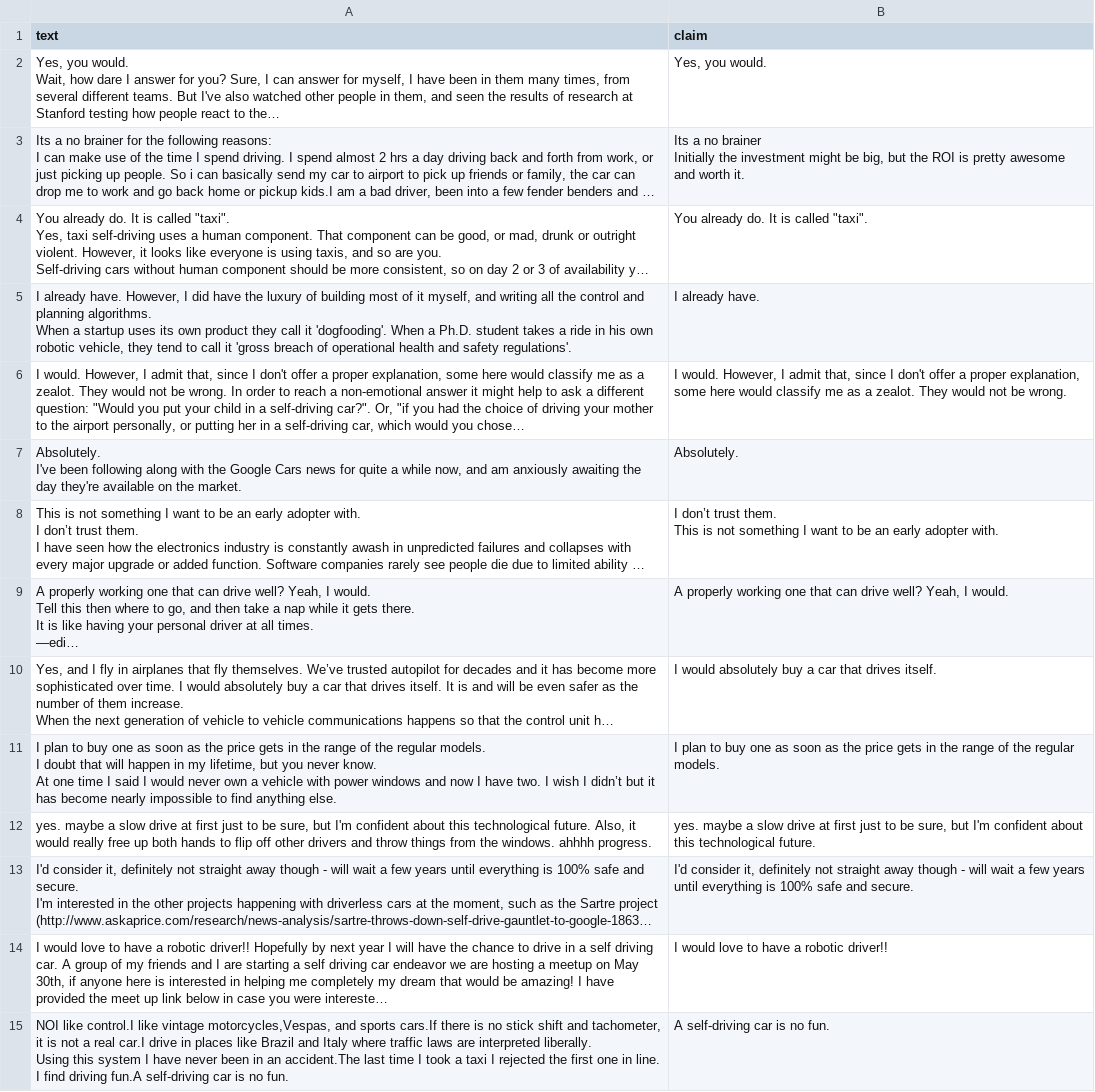
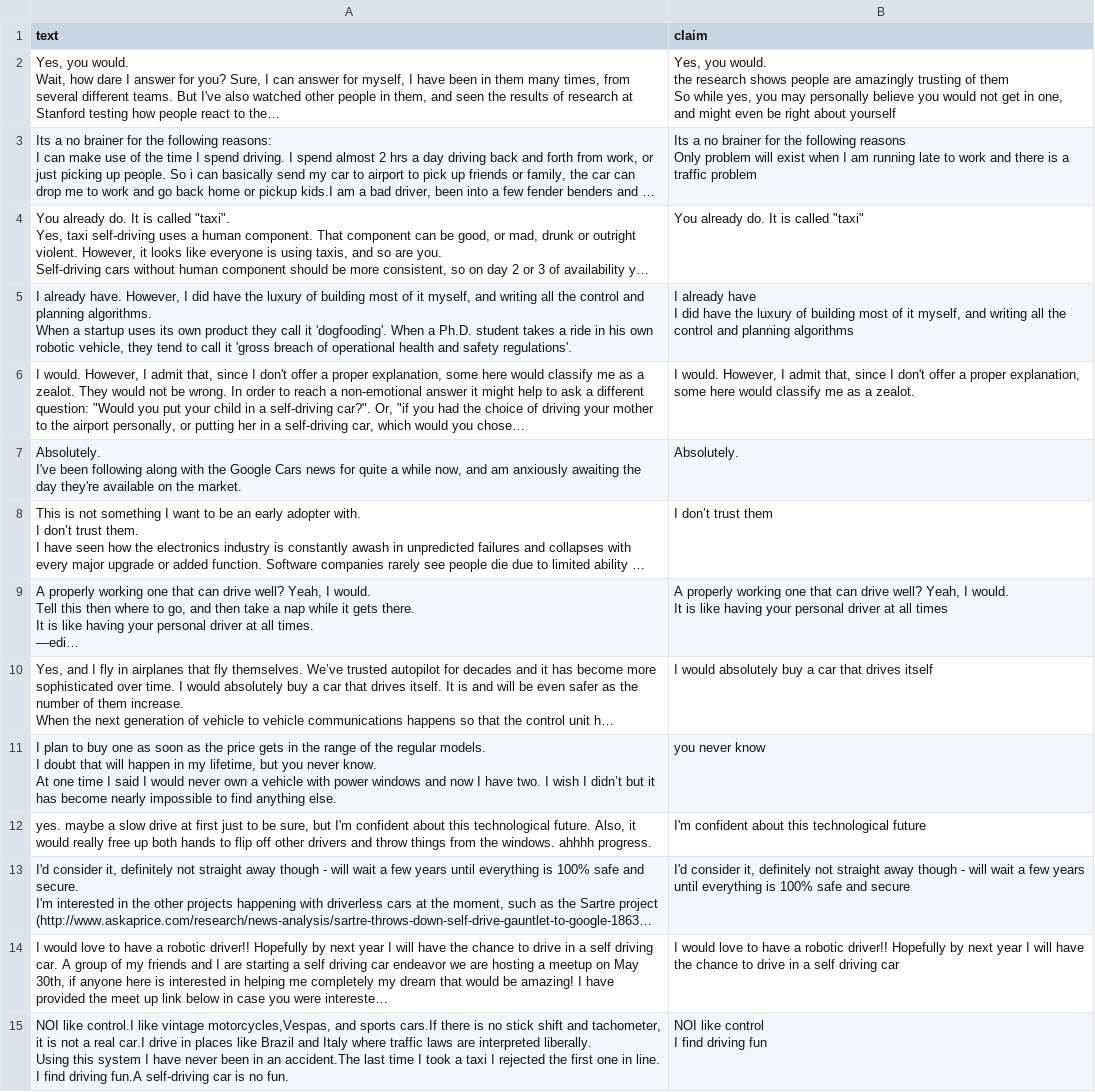
Before and after one commit to Dingdong-LIU/Model_Training, a CSV file: data/claims/evaluation-auto-driving.csv, drawn as a sheet; only a part is shown; long unchanged cells end in …; ↵ is a line break in a cell; the diff covers the shown part only; the diff names each change by its address in the sheet, - before the commit and + after, or states it on an @@ line.

Commit message:
add: new evaluation dataset

```diff
--- a/data/claims/evaluation-auto-driving.csv
+++ b/data/claims/evaluation-auto-driving.csv
-B2 (claim): …you would.
+B2 (claim): …you would. ↵ the research shows people are amazingly trusting of them ↵ So while yes, you may personally believe you would not get in one, and might even be right about yourself
-B3 (claim): …no brainer ↵ Initially the investment might be big, but the ROI is pretty awesome and worth it.
+B3 (claim): …no brainer for the following reasons ↵ Only problem will exist when I am running late to work and there is a traffic problem
-B4 (claim): You already do. It is called "taxi".
+B4 (claim): You already do. It is called "taxi"
-B5 (claim): I already have.
+B5 (claim): I already have ↵ I did have the luxury of building most of it myself, and writing all the control and planning algorithms
-B6 (claim): …a zealot. They would not be wrong.
+B6 (claim): …a zealot.
-B8 (claim): …don’t trust them. ↵ This is not something I want to be an early adopter with.
+B8 (claim): …don’t trust them
-B9 (claim): …I would.
+B9 (claim): …I would. ↵ It is like having your personal driver at all times
-B10 (claim): …that drives itself.
+B10 (claim): …that drives itself
-B11 (claim): I plan to buy one as soon as the price gets in the range of the regular models.
+B11 (claim): you never know
-B12 (claim): yes. maybe a slow drive at first just to be sure, but I'm confident about this technological future.
+B12 (claim): I'm confident about this technological future
-B13 (claim): …safe and secure.
+B13 (claim): …safe and secure
-B14 (claim): …robotic driver!!
+B14 (claim): …robotic driver!! Hopefully by next year I will have the chance to drive in a self driving car
-B15 (claim): A self-driving car is no fun.
+B15 (claim): NOI like control ↵ I find driving fun
```
Also changed, not shown: 1 added row, 4 removed rows and 29 edited cells elsewhere in this file, data/claims/evaluation-bitcoin-invest.csv, data/premises/evaluation-bitcoin-invest.csv, 7 other files.
